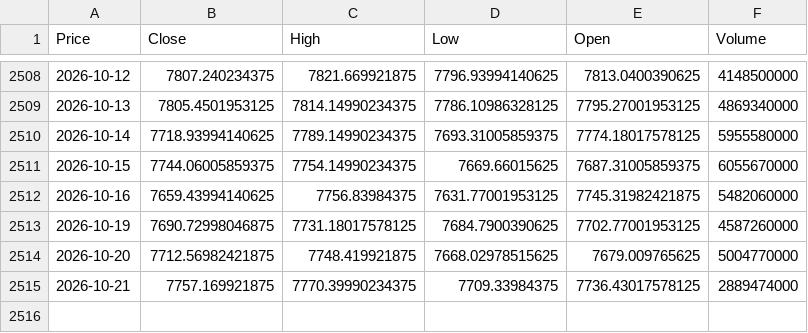
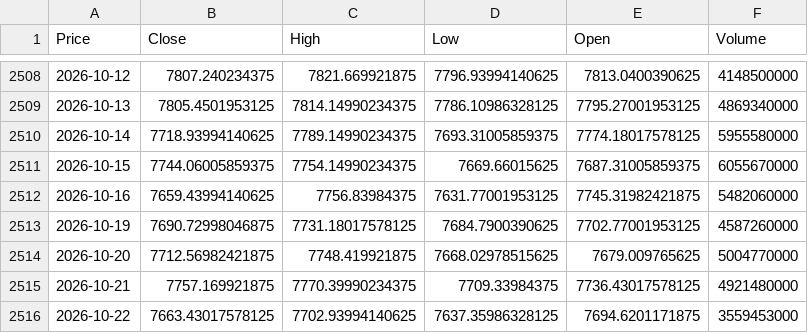
Before and after one commit to elielebos-ui/ai-trade-app, a CSV file: sp500_macro.csv, drawn as a sheet; only a part is shown, gaps mark what is left out; the diff names each change by its address in the sheet, - before the commit and + after, or states it on an @@ line.

```diff
--- a/sp500_macro.csv
+++ b/sp500_macro.csv
-F2515 (Volume): 2889474000
+F2515 (Volume): 4921480000
+row 2516: 2026-10-22 | 7663.43017578125 | 7702.93994140625 | 7637.35986328125 | 7694.6201171875 | 3559453000
```
Also changed, not shown: apple_features.csv, apple_historical_data.csv, 9 other files.
